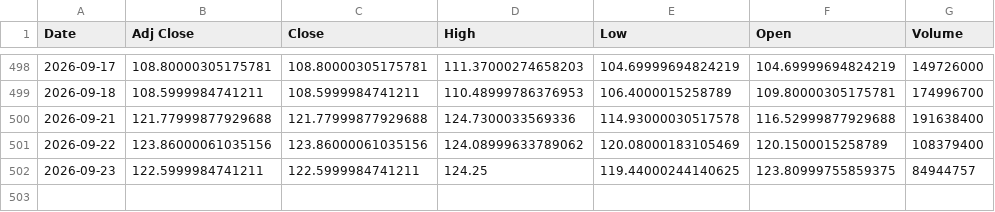
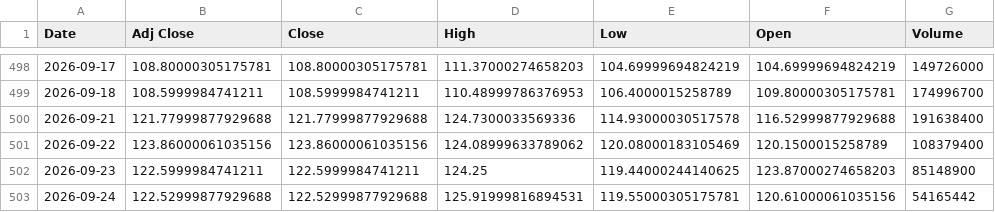
Before and after one commit to Russell3482/Momentum-Trading-Board, a CSV file: data/prices/INTC.csv, drawn as a sheet; only a part is shown, gaps mark what is left out.

```diff
--- a/data/prices/INTC.csv
+++ b/data/prices/INTC.csv
@@ -501,2 +501,3 @@ Date,Adj Close,Close,High,Low,Open,Volume
 2026-09-22,123.86000061035156,123.86000061035156,124.08999633789062,120.08000183105469,120.1500015258789,108379400
-2026-09-23,122.5999984741211,122.5999984741211,124.25,119.44000244140625,123.80999755859375,84944757
+2026-09-23,122.5999984741211,122.5999984741211,124.25,119.44000244140625,123.87000274658203,85148900
+2026-09-24,122.52999877929688,122.52999877929688,125.91999816894531,119.55000305175781,120.61000061035156,54165442
```
Also changed, not shown: data/prices/AVGO.csv, data/prices/MXL.csv, 19 other files.
